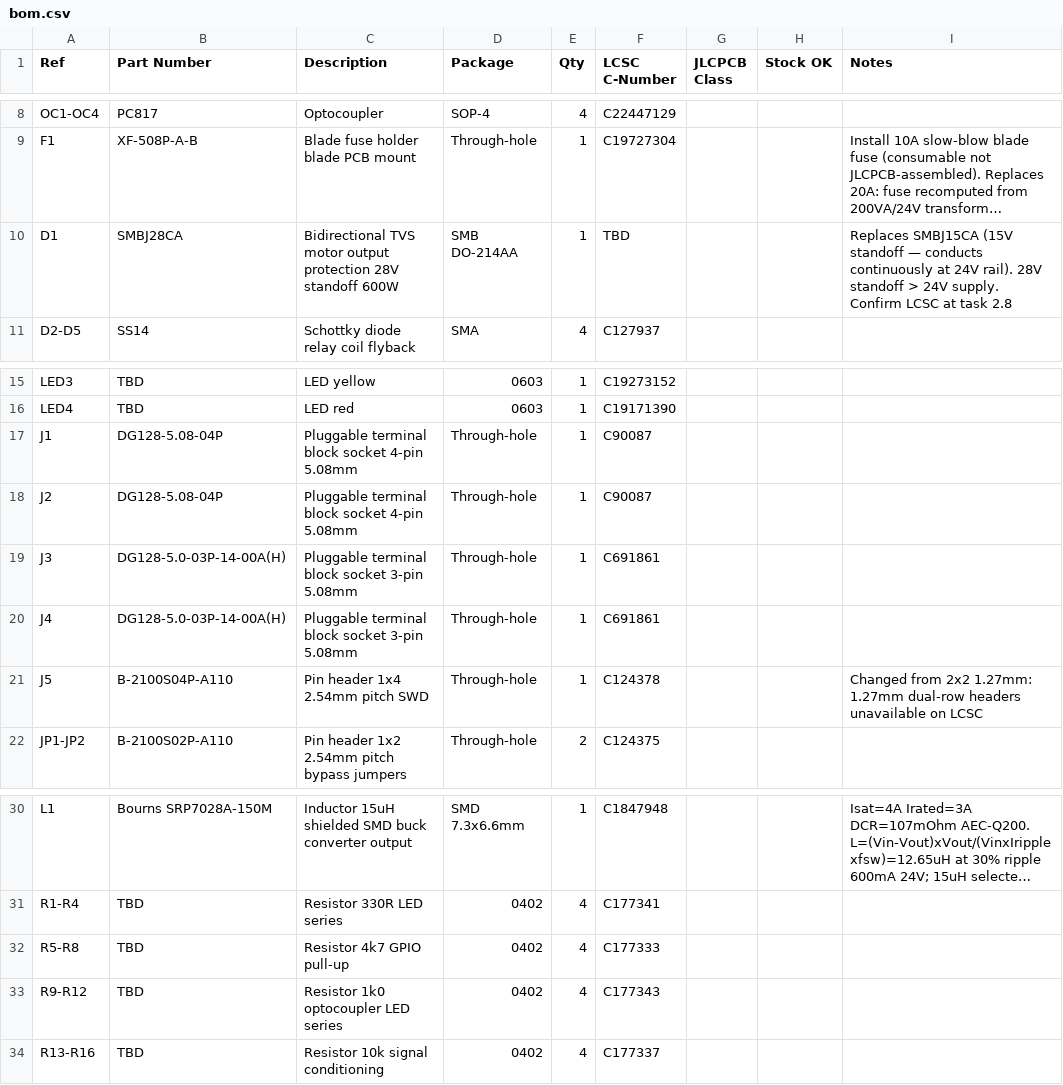
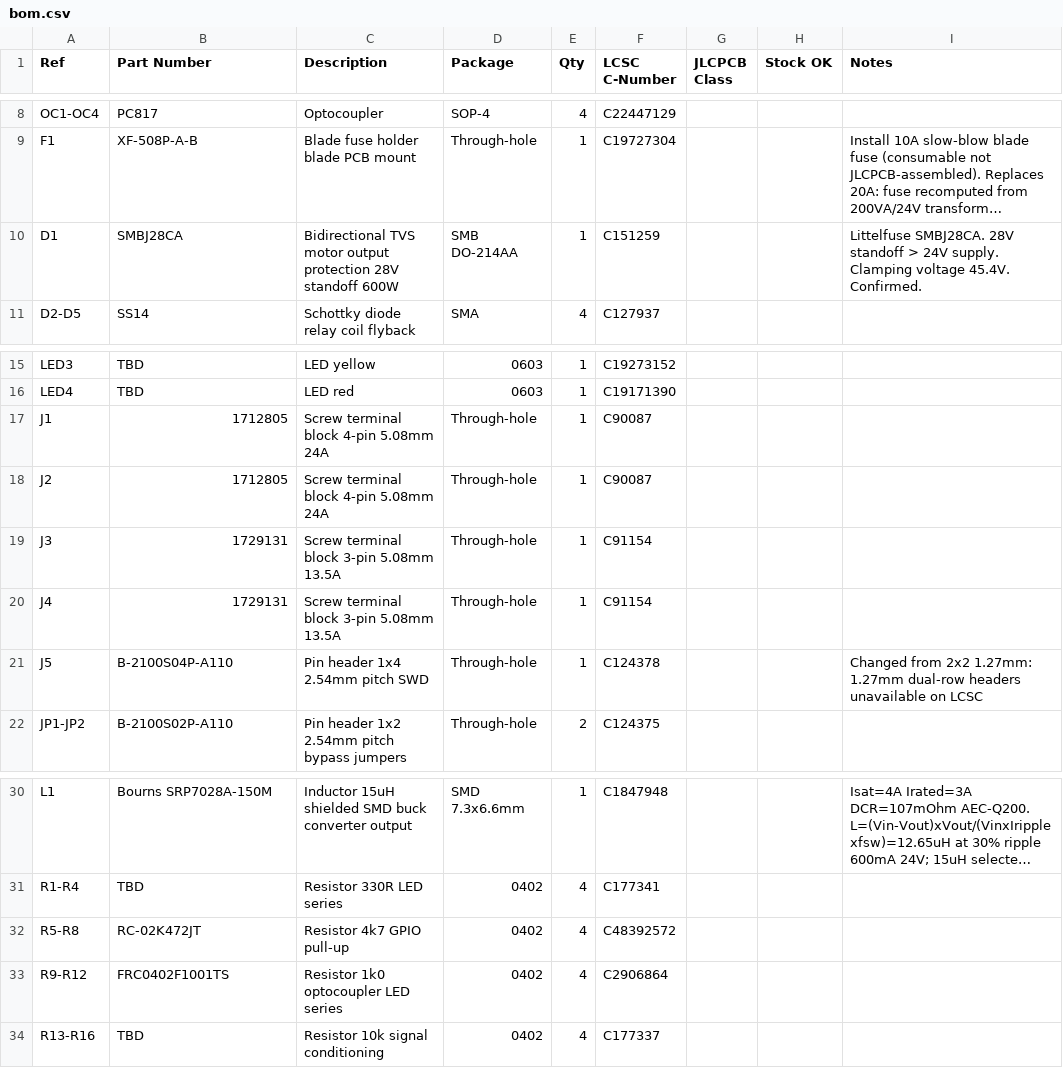
Before and after one commit to gonzafernan/pool-cover-control, a CSV file: hardware/manufacturing/bom.csv, drawn as a sheet; only a part is shown, gaps mark what is left out; long unchanged cells end in …; the diff names each change by its address in the sheet, - before the commit and + after, or states it on an @@ line.

Commit message:
feat(hardware): implement SC2 H-bridge schematic

```diff
--- a/hardware/manufacturing/bom.csv
+++ b/hardware/manufacturing/bom.csv
-F10 (LCSC C-Number): TBD
+F10 (LCSC C-Number): C151259
-I10 (Notes): Replaces SMBJ15CA (15V standoff — conducts continuously at 24V rail). 28V standoff > 24V supply. Confirm LCSC at task 2.8
+I10 (Notes): Littelfuse SMBJ28CA. 28V standoff > 24V supply. Clamping voltage 45.4V. Confirmed.
-B17:B18 (Part Number): DG128-5.08-04P
+B17:B18 (Part Number): 1712805
-C17:C18 (Description): Pluggable terminal block socket 4-pin 5.08mm
+C17:C18 (Description): Screw terminal block 4-pin 5.08mm 24A
-B19:B20 (Part Number): DG128-5.0-03P-14-00A(H)
+B19:B20 (Part Number): 1729131
-C19:C20 (Description): Pluggable terminal block socket 3-pin 5.08mm
+C19:C20 (Description): Screw terminal block 3-pin 5.08mm 13.5A
-F19:F20 (LCSC C-Number): C691861
+F19:F20 (LCSC C-Number): C91154
-B32 (Part Number): TBD
+B32 (Part Number): RC-02K472JT
-F32 (LCSC C-Number): C177333
+F32 (LCSC C-Number): C48392572
-B33 (Part Number): TBD
+B33 (Part Number): FRC0402F1001TS
-F33 (LCSC C-Number): C177343
+F33 (LCSC C-Number): C2906864
```
Also changed, not shown: 3 other files.
